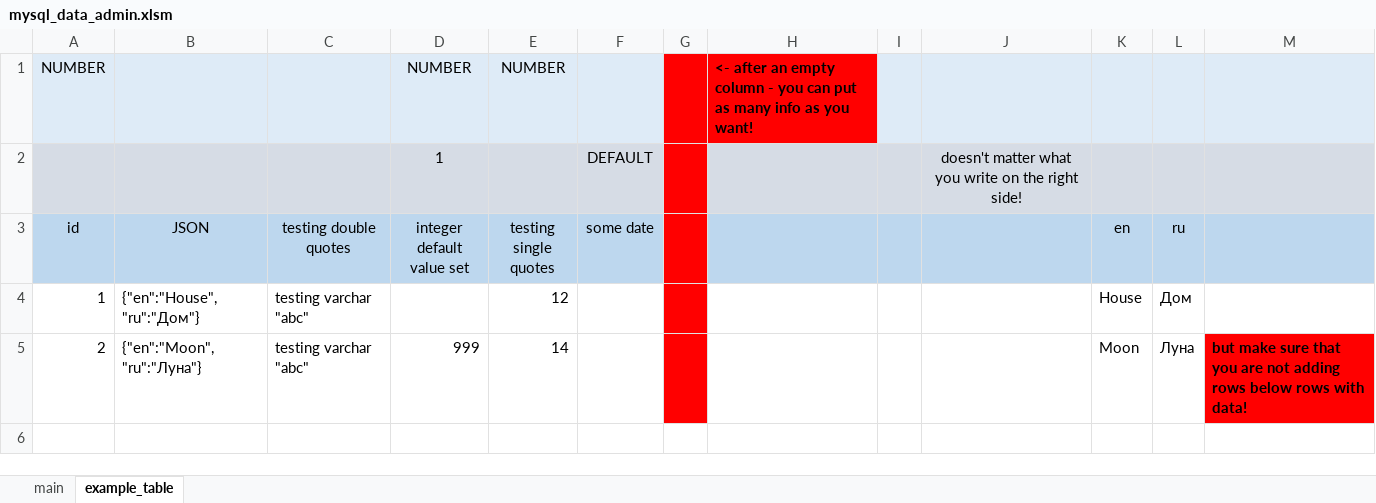
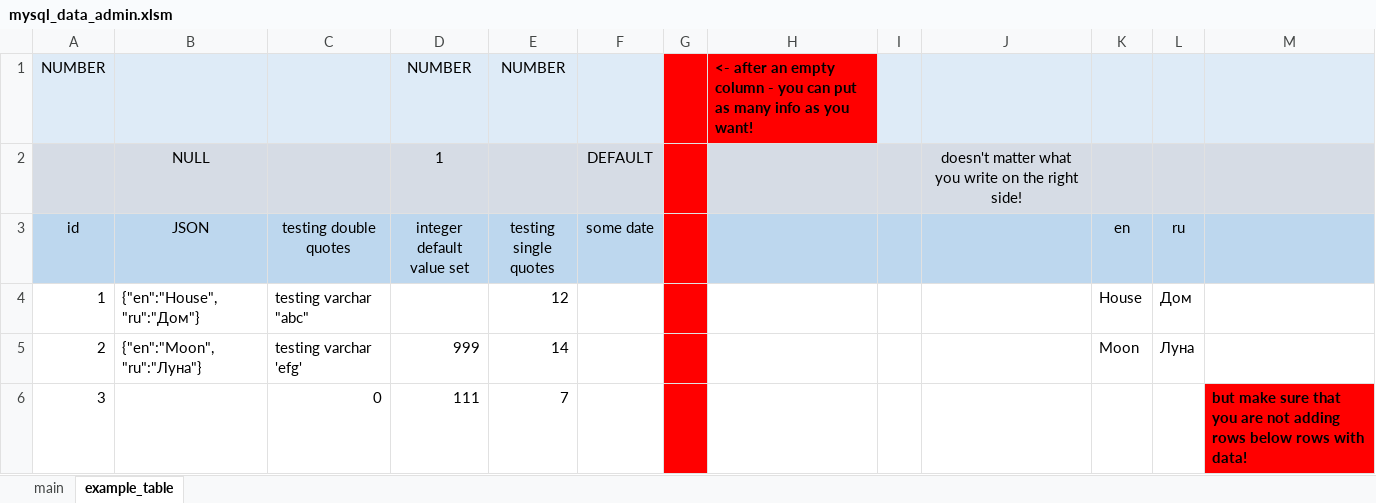
Before and after one commit to pavlexander/mysql-excel-data-administrator, an Excel workbook: mysql_data_admin.xlsm, sheet example_table, drawn as a sheet; values as stored, in another font and other column widths than the file's, no borders; the diff names each change by its address in the sheet, - before the commit and + after, or states it on an @@ line.

Commit message:
singe quotes now escaped, more test scenarios, fix for emply insert statement

```diff
--- a/mysql_data_admin.xlsm (sheet example_table)
+++ b/mysql_data_admin.xlsm (sheet example_table)
-B2 (JSON): (empty)
+B2 (JSON): NULL
-C5 (testing double quotes): testing varchar "abc"
+C5 (testing double quotes): testing varchar 'efg'
-M5: but make sure that you are not adding rows below rows with data!
+M5: (empty)
-M5 fill: #FF0000
+M5 fill: none
+row 6: 3 |  | 0 | 111 | 7 |  |  |  |  |  |  |  | but make sure that you are not adding rows below rows with data!
```
Also changed, not shown: sheet main, 2 other files.
